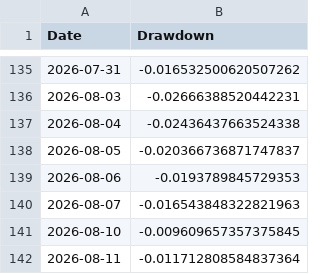
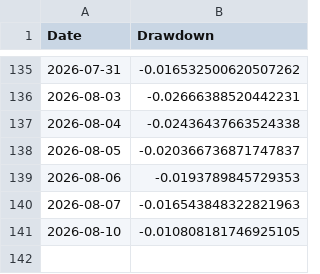
Before and after one commit to amitchoksi7747-debug/momentum-dashboard, a CSV file: data/processed/strategies/S2/drawdown.csv, drawn as a sheet; only a part is shown, gaps mark what is left out.

```diff
--- a/data/processed/strategies/S2/drawdown.csv
+++ b/data/processed/strategies/S2/drawdown.csv
@@ -140,3 +140,2 @@ Date,Drawdown
 2026-08-07,-0.016543848322821963
-2026-08-10,-0.009609657357375845
-2026-08-11,-0.011712808584837364
+2026-08-10,-0.010808181746925105
```
Also changed, not shown: data/processed/strategies/S1/current_holdings.csv, data/processed/strategies/S2/current_holdings.csv, 28 other files.
